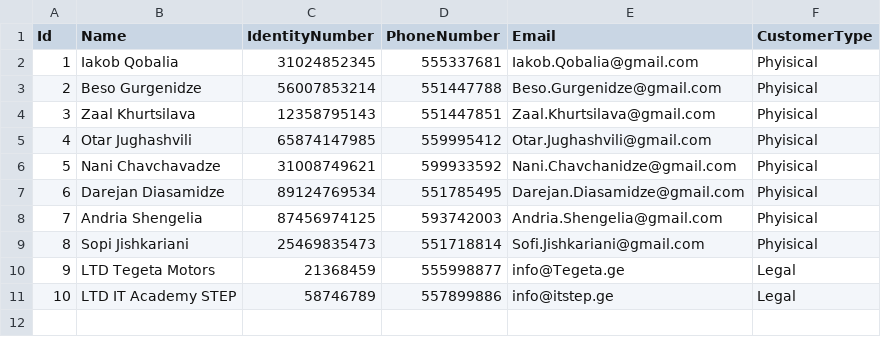
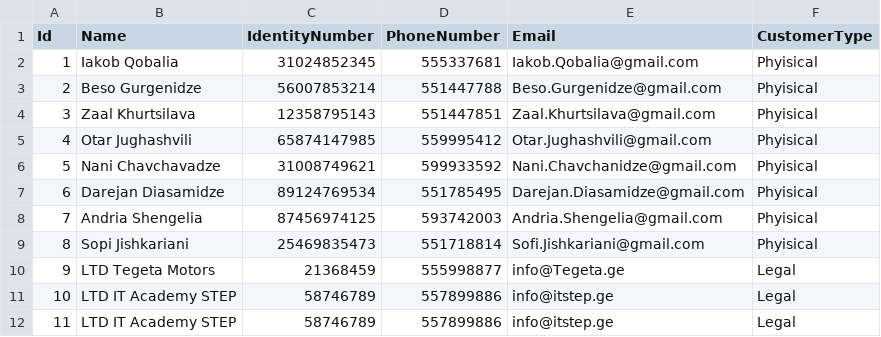
Before and after one commit to nikachkharti/SE-524-8, a CSV file: SE-524-8/MiniBank.Data/Customers.csv, drawn as a sheet.

```diff
--- a/SE-524-8/MiniBank.Data/Customers.csv
+++ b/SE-524-8/MiniBank.Data/Customers.csv
@@ -11 +11,2 @@
 10,LTD IT Academy STEP,58746789,557899886,info@itstep.ge,Legal
+11,LTD IT Academy STEP,58746789,557899886,info@itstep.ge,Legal
```
Also changed, not shown: 10 other files.
